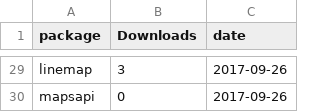
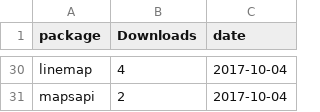
Before and after one commit to geocompx/geocompr, a CSV file: extdata/top_dls.csv, drawn as a sheet; only a part is shown, gaps mark what is left out; addresses are those after the commit; the diff covers the shown part only; the diff names each change by its address in the sheet, - before the commit and + after, or states it on an @@ line.

```diff
--- a/extdata/top_dls.csv
+++ b/extdata/top_dls.csv
-B30 (Downloads): 3
+B30 (Downloads): 4
-C30:C31 (date): 2017-09-26
+C30:C31 (date): 2017-10-04
-B31 (Downloads): 0
+B31 (Downloads): 2
```
Also changed, not shown: 8 added rows, 7 removed rows and 30 edited cells elsewhere in this file, extdata/package_list.csv, extdata/word-count-time.csv, 6 other files.
